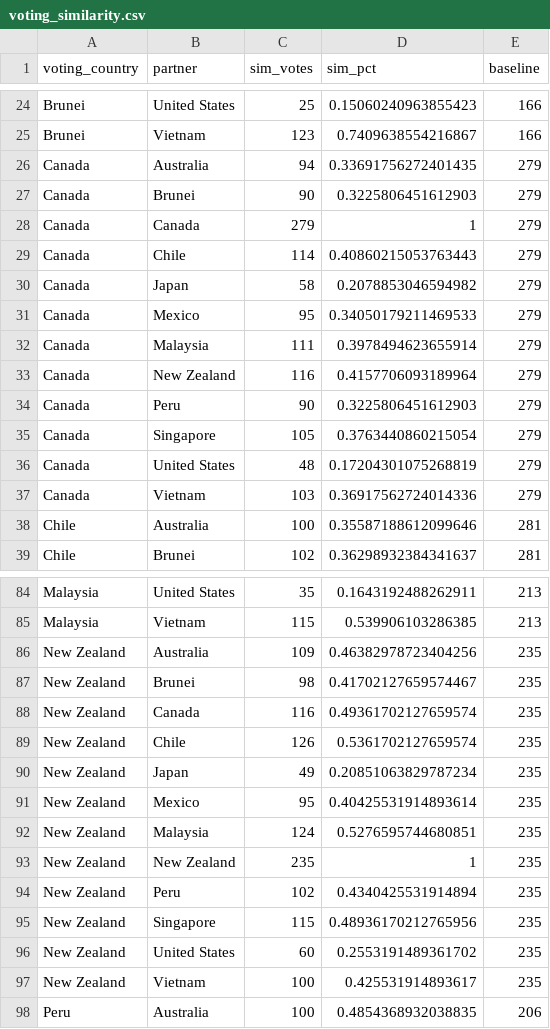
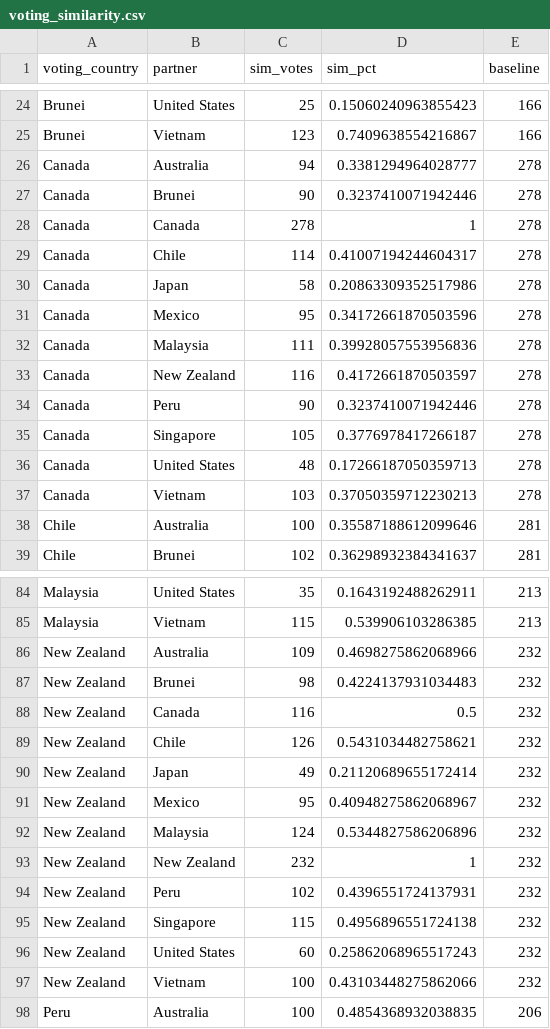
Before and after one commit to TheGlobalMail/tpp, a CSV file: app/data/voting_similarity.csv, drawn as a sheet; only a part is shown, gaps mark what is left out; the diff covers the shown part only.

```diff
--- a/app/data/voting_similarity.csv
+++ b/app/data/voting_similarity.csv
@@ -25,14 +25,14 @@ Brunei,United States,25,0.15060240963855423,166
 Brunei,Vietnam,123,0.7409638554216867,166
-Canada,Australia,94,0.33691756272401435,279
-Canada,Brunei,90,0.3225806451612903,279
-Canada,Canada,279,1,279
-Canada,Chile,114,0.40860215053763443,279
-Canada,Japan,58,0.2078853046594982,279
-Canada,Mexico,95,0.34050179211469533,279
-Canada,Malaysia,111,0.3978494623655914,279
-Canada,New Zealand,116,0.4157706093189964,279
-Canada,Peru,90,0.3225806451612903,279
-Canada,Singapore,105,0.3763440860215054,279
-Canada,United States,48,0.17204301075268819,279
-Canada,Vietnam,103,0.36917562724014336,279
+Canada,Australia,94,0.3381294964028777,278
+Canada,Brunei,90,0.3237410071942446,278
+Canada,Canada,278,1,278
+Canada,Chile,114,0.41007194244604317,278
+Canada,Japan,58,0.20863309352517986,278
+Canada,Mexico,95,0.34172661870503596,278
+Canada,Malaysia,111,0.39928057553956836,278
+Canada,New Zealand,116,0.4172661870503597,278
+Canada,Peru,90,0.3237410071942446,278
+Canada,Singapore,105,0.3776978417266187,278
+Canada,United States,48,0.17266187050359713,278
+Canada,Vietnam,103,0.37050359712230213,278
 Chile,Australia,100,0.35587188612099646,281
@@ -85,14 +85,14 @@ Malaysia,United States,35,0.1643192488262911,213
 Malaysia,Vietnam,115,0.539906103286385,213
-New Zealand,Australia,109,0.46382978723404256,235
-New Zealand,Brunei,98,0.41702127659574467,235
-New Zealand,Canada,116,0.49361702127659574,235
-New Zealand,Chile,126,0.5361702127659574,235
-New Zealand,Japan,49,0.20851063829787234,235
-New Zealand,Mexico,95,0.40425531914893614,235
-New Zealand,Malaysia,124,0.5276595744680851,235
-New Zealand,New Zealand,235,1,235
-New Zealand,Peru,102,0.4340425531914894,235
-New Zealand,Singapore,115,0.48936170212765956,235
-New Zealand,United States,60,0.2553191489361702,235
-New Zealand,Vietnam,100,0.425531914893617,235
+New Zealand,Australia,109,0.4698275862068966,232
+New Zealand,Brunei,98,0.4224137931034483,232
+New Zealand,Canada,116,0.5,232
+New Zealand,Chile,126,0.5431034482758621,232
+New Zealand,Japan,49,0.21120689655172414,232
+New Zealand,Mexico,95,0.40948275862068967,232
+New Zealand,Malaysia,124,0.5344827586206896,232
+New Zealand,New Zealand,232,1,232
+New Zealand,Peru,102,0.4396551724137931,232
+New Zealand,Singapore,115,0.4956896551724138,232
+New Zealand,United States,60,0.25862068965517243,232
+New Zealand,Vietnam,100,0.43103448275862066,232
 Peru,Australia,100,0.4854368932038835,206
```
Also changed, not shown: 72 edited cells elsewhere in this file, 2 other files.
